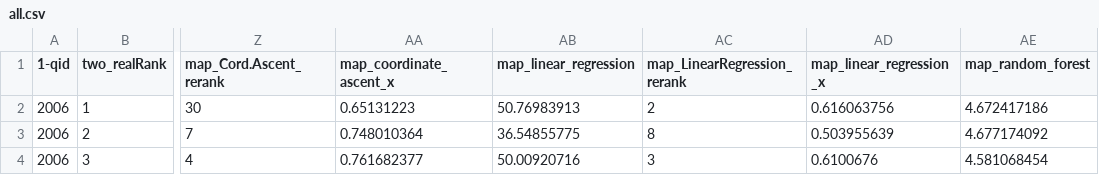
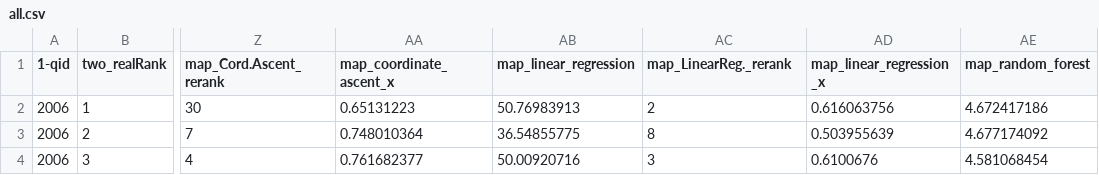
Before and after one commit to akshithrk/Transparency-Ranking, a CSV file: finance datasets/all.csv, drawn as a sheet; only a part is shown, gaps mark what is left out; the diff names each change by its address in the sheet, - before the commit and + after, or states it on an @@ line.

Commit message:
Linear Regression label update

```diff
--- a/finance datasets/all.csv
+++ b/finance datasets/all.csv
-AC1: map_LinearRegression_rerank
+AC1: map_LinearReg._rerank
```
